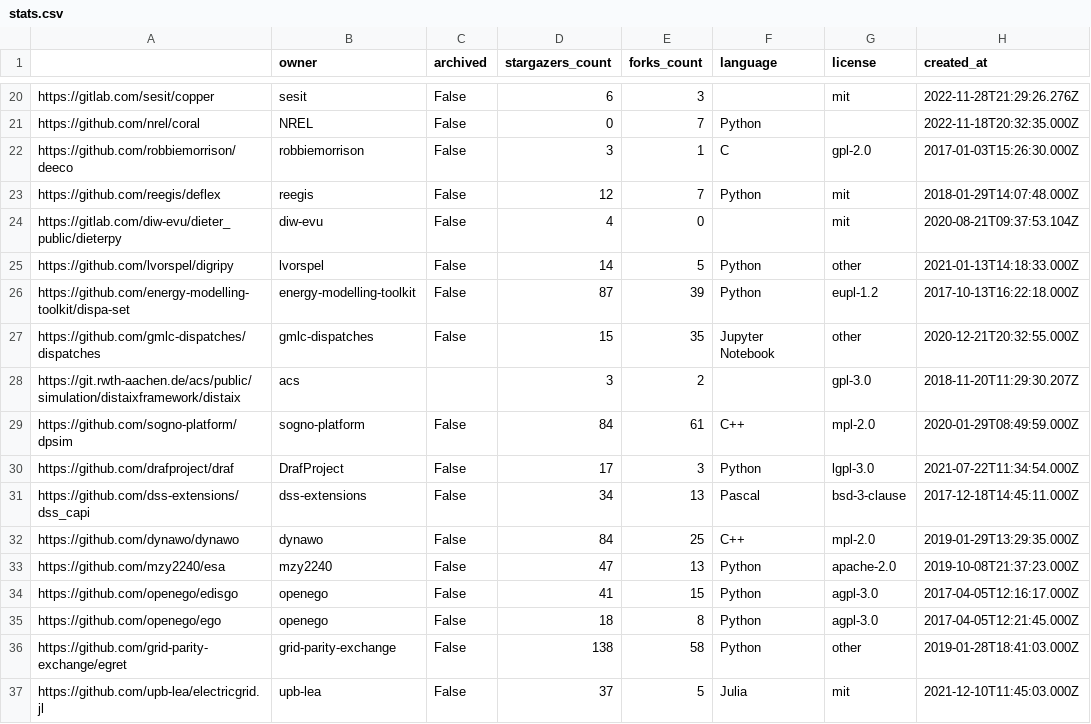
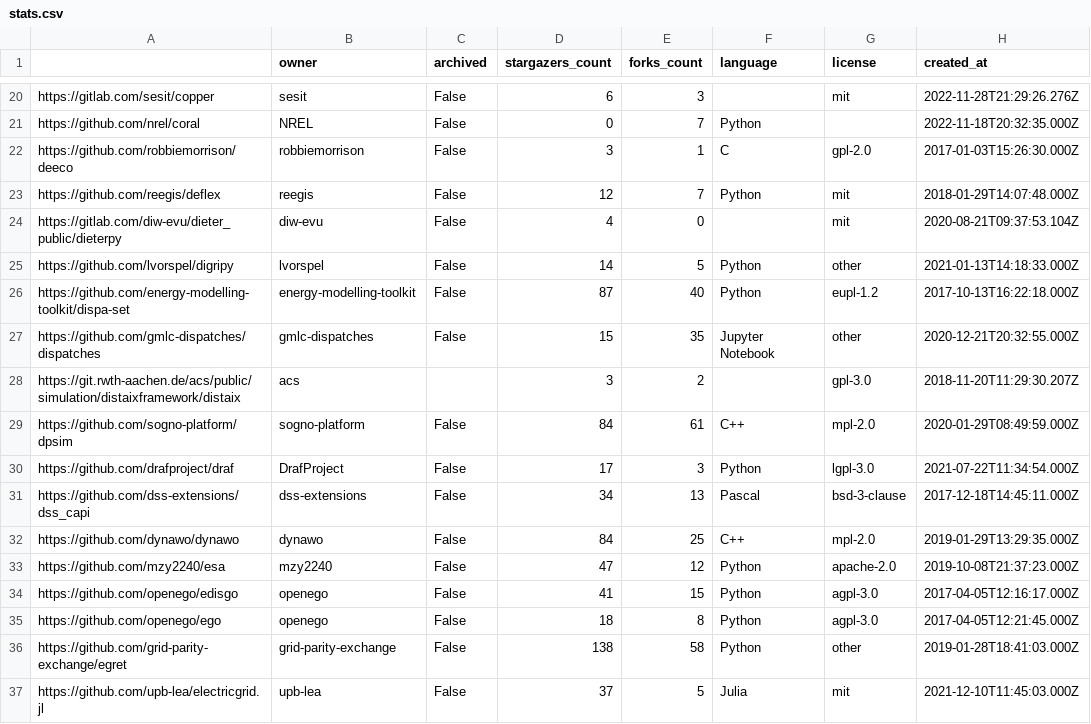
Before and after one commit to open-energy-transition/openmod-tracker, a CSV file: inventory/output/stats.csv, drawn as a sheet; only a part is shown, gaps mark what is left out; the diff names each change by its address in the sheet, - before the commit and + after, or states it on an @@ line.

```diff
--- a/inventory/output/stats.csv
+++ b/inventory/output/stats.csv
-E26 (forks_count): 39
+E26 (forks_count): 40
-E33 (forks_count): 13
+E33 (forks_count): 12
```
Also changed, not shown: inventory/output/filtered.csv.
